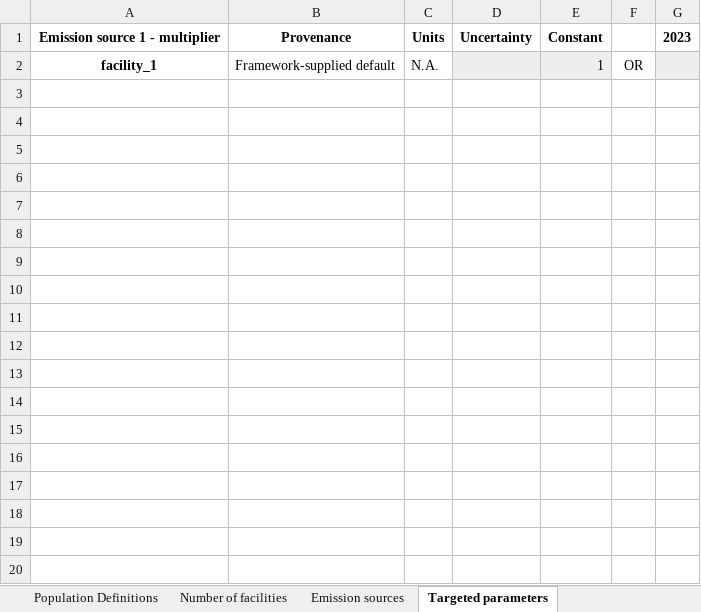
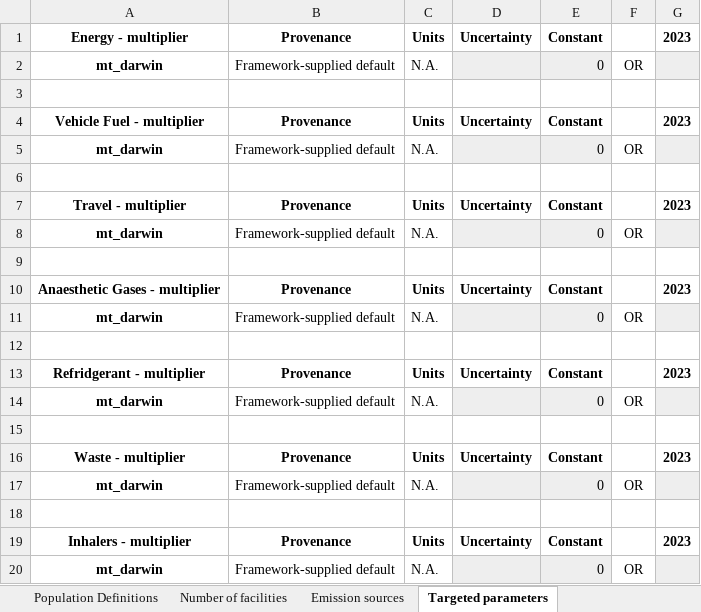
Before and after one commit to paddingtonmbata/carbomica, an Excel workbook: books/carbomica_databook.xlsx, sheet Targeted parameters, drawn as a sheet; values as stored, in another font and other column widths than the file's, no borders; conditional formats not drawn; addresses are those after the commit; the diff names each change by its address in the sheet, - before the commit and + after, or states it on an @@ line.

```diff
--- a/books/carbomica_databook.xlsx (sheet Targeted parameters)
+++ b/books/carbomica_databook.xlsx (sheet Targeted parameters)
+row 1: Energy - multiplier | Provenance | Units | Uncertainty | Constant |  | 2023
+row 2: mt_darwin | Framework-supplied default | N.A. |  | 0 | OR
+row 3: (empty)
+row 4: Vehicle Fuel - multiplier | Provenance | Units | Uncertainty | Constant |  | 2023
+row 5: mt_darwin | Framework-supplied default | N.A. |  | 0 | OR
+row 6: (empty)
+row 7: Travel - multiplier | Provenance | Units | Uncertainty | Constant |  | 2023
+row 8: mt_darwin | Framework-supplied default | N.A. |  | 0 | OR
+row 9: (empty)
-A10: Emission source 1 - multiplier
+A10: Anaesthetic Gases - multiplier
-A11: facility_1
+A11: mt_darwin
-E11: 1
+E11: 0
+row 12: (empty)
+row 13: Refridgerant - multiplier | Provenance | Units | Uncertainty | Constant |  | 2023
+row 14: mt_darwin | Framework-supplied default | N.A. |  | 0 | OR
+row 15: (empty)
+row 16: Waste - multiplier | Provenance | Units | Uncertainty | Constant |  | 2023
+row 17: mt_darwin | Framework-supplied default | N.A. |  | 0 | OR
+row 18: (empty)
+row 19: Inhalers - multiplier | Provenance | Units | Uncertainty | Constant |  | 2023
+row 20: mt_darwin | Framework-supplied default | N.A. |  | 0 | OR
```
Also changed, not shown: sheet Emission sources, sheet Population Definitions, sheet Number of facilities, input_data.xlsx, 8 other files.
